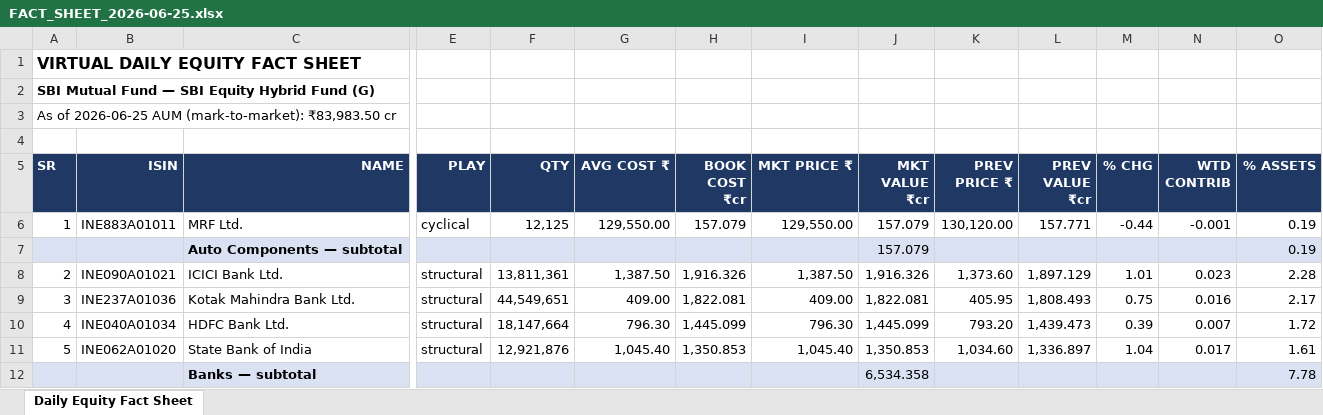
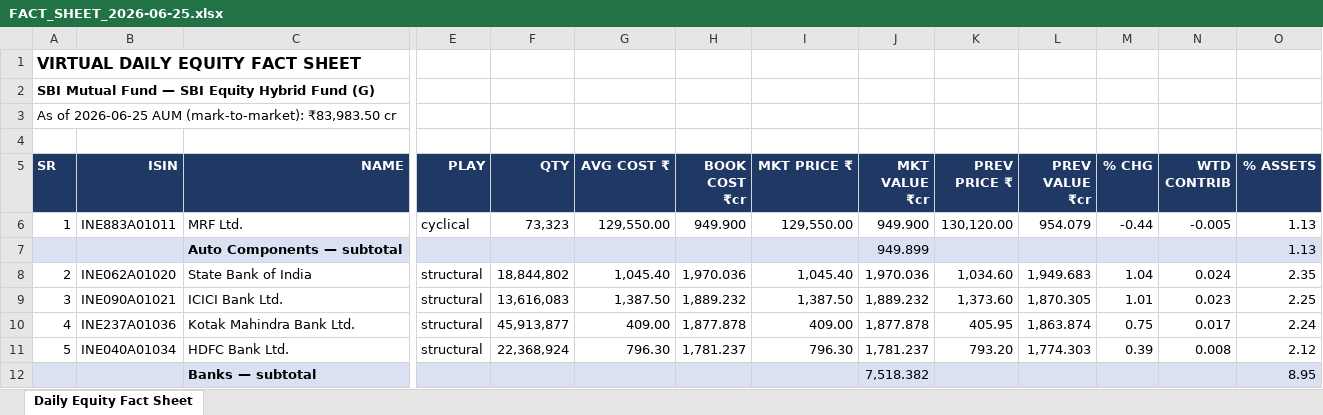
Before and after one commit to kartiksngh/vistas-codebase, an Excel workbook: amc_book/SBI Mutual Fund/SBI Equity Hybrid Fund _G_/FACT_SHEET_2026-06-25.xlsx, sheet Daily Equity Fact Sheet, drawn as a sheet; only a part is shown, gaps mark what is left out; values as stored, in another font and other column widths than the file's, no borders; removed rows and columns are numbered as before the commit, all else as after; rows hold the shown columns only; the diff covers the shown part only; the diff names each change by its address in the sheet, - before the commit and + after, or states it on an @@ line.

```diff
--- a/amc_book/SBI Mutual Fund/SBI Equity Hybrid Fund _G_/FACT_SHEET_2026-06-25.xlsx (sheet Daily Equity Fact Sheet)
+++ b/amc_book/SBI Mutual Fund/SBI Equity Hybrid Fund _G_/FACT_SHEET_2026-06-25.xlsx (sheet Daily Equity Fact Sheet)
-F6 (QTY): 12,125
+F6 (QTY): 73,323
-H6 (BOOK COST ₹cr): 157.079
+H6 (BOOK COST ₹cr): 949.900
-J6 (MKT VALUE ₹cr): 157.079
+J6 (MKT VALUE ₹cr): 949.900
-L6 (PREV VALUE ₹cr): 157.771
+L6 (PREV VALUE ₹cr): 954.079
-N6 (WTD CONTRIB): -0.001
+N6 (WTD CONTRIB): -0.005
-O6:O7 (% ASSETS): 0.19
+O6:O7 (% ASSETS): 1.13
-J7 (MKT VALUE ₹cr): 157.079
+J7 (MKT VALUE ₹cr): 949.899
+row 8: 2 | INE062A01020 | State Bank of India | structural | 18,844,802 | 1,045.40 | 1,970.036 | 1,045.40 | 1,970.036 | 1,034.60 | 1,949.683 | 1.04 | 0.024 | 2.35
-A9 (SR): 2
+A9 (SR): 3
-F9 (QTY): 13,811,361
+F9 (QTY): 13,616,083
-H9 (BOOK COST ₹cr): 1,916.326
+H9 (BOOK COST ₹cr): 1,889.232
-J9 (MKT VALUE ₹cr): 1,916.326
+J9 (MKT VALUE ₹cr): 1,889.232
-L9 (PREV VALUE ₹cr): 1,897.129
+L9 (PREV VALUE ₹cr): 1,870.305
-O9 (% ASSETS): 2.28
+O9 (% ASSETS): 2.25
-A10 (SR): 3
+A10 (SR): 4
-F10 (QTY): 44,549,651
+F10 (QTY): 45,913,877
-H10 (BOOK COST ₹cr): 1,822.081
+H10 (BOOK COST ₹cr): 1,877.878
-J10 (MKT VALUE ₹cr): 1,822.081
+J10 (MKT VALUE ₹cr): 1,877.878
-L10 (PREV VALUE ₹cr): 1,808.493
+L10 (PREV VALUE ₹cr): 1,863.874
-N10 (WTD CONTRIB): 0.016
+N10 (WTD CONTRIB): 0.017
-O10 (% ASSETS): 2.17
+O10 (% ASSETS): 2.24
-A11 (SR): 4
+A11 (SR): 5
-F11 (QTY): 18,147,664
+F11 (QTY): 22,368,924
-H11 (BOOK COST ₹cr): 1,445.099
+H11 (BOOK COST ₹cr): 1,781.237
-J11 (MKT VALUE ₹cr): 1,445.099
+J11 (MKT VALUE ₹cr): 1,781.237
-L11 (PREV VALUE ₹cr): 1,439.473
+L11 (PREV VALUE ₹cr): 1,774.303
-N11 (WTD CONTRIB): 0.007
+N11 (WTD CONTRIB): 0.008
-O11 (% ASSETS): 1.72
+O11 (% ASSETS): 2.12
-row 11: 5 | INE062A01020 | State Bank of India | structural | 12,921,876 | 1,045.40 | 1,350.853 | 1,045.40 | 1,350.853 | 1,034.60 | 1,336.897 | 1.04 | 0.017 | 1.61
-J12 (MKT VALUE ₹cr): 6,534.358
+J12 (MKT VALUE ₹cr): 7,518.382
-O12 (% ASSETS): 7.78
+O12 (% ASSETS): 8.95
```
Also changed, not shown: 1 added row, 1 removed row and 199 edited cells elsewhere in this sheet, amc_book/Aditya Birla Sun Life Mutual Fund/Aditya Birla SL Flexi Cap Fund _G_/FACT_SHEET_2026-06-25.xlsx, amc_book/ICICI Prudential Mutual Fund/ICICI Pru Large Cap Fund _G_/FACT_SHEET_2026-06-25.xlsx, 52 other files.
